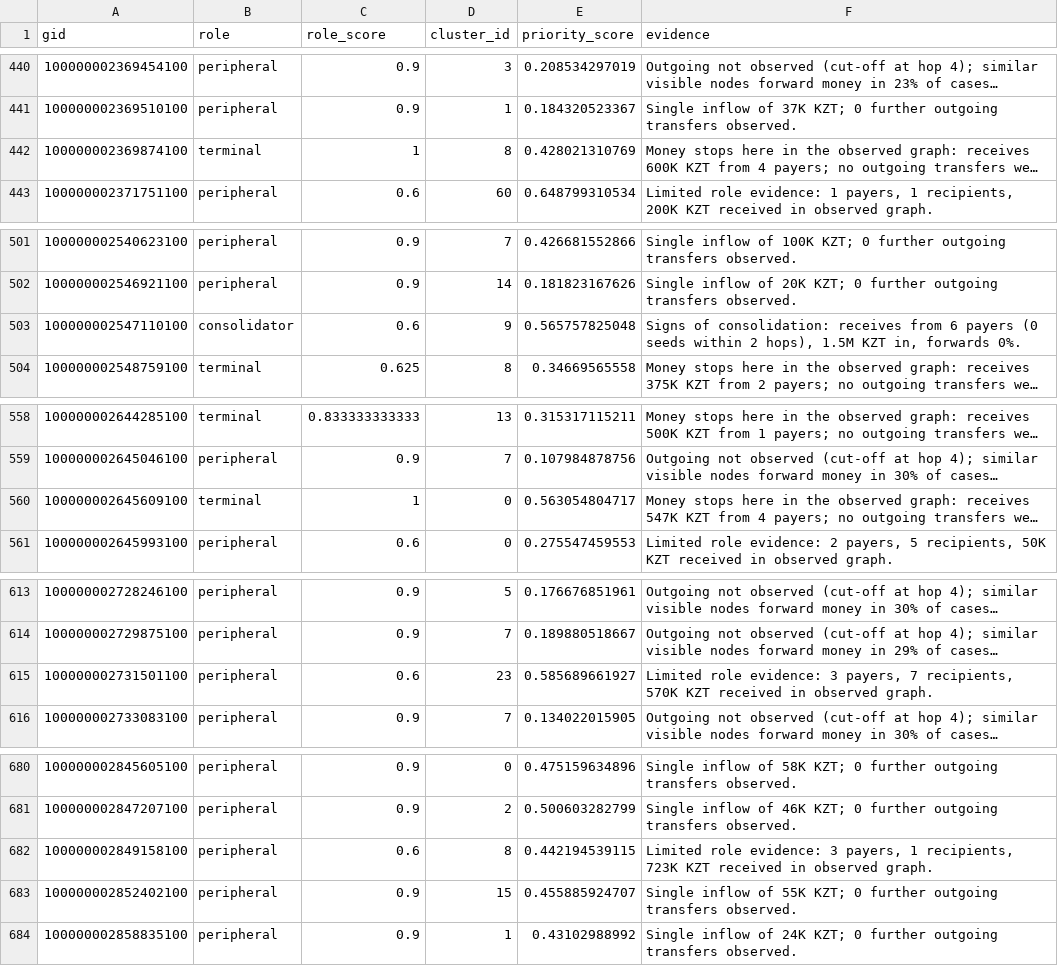
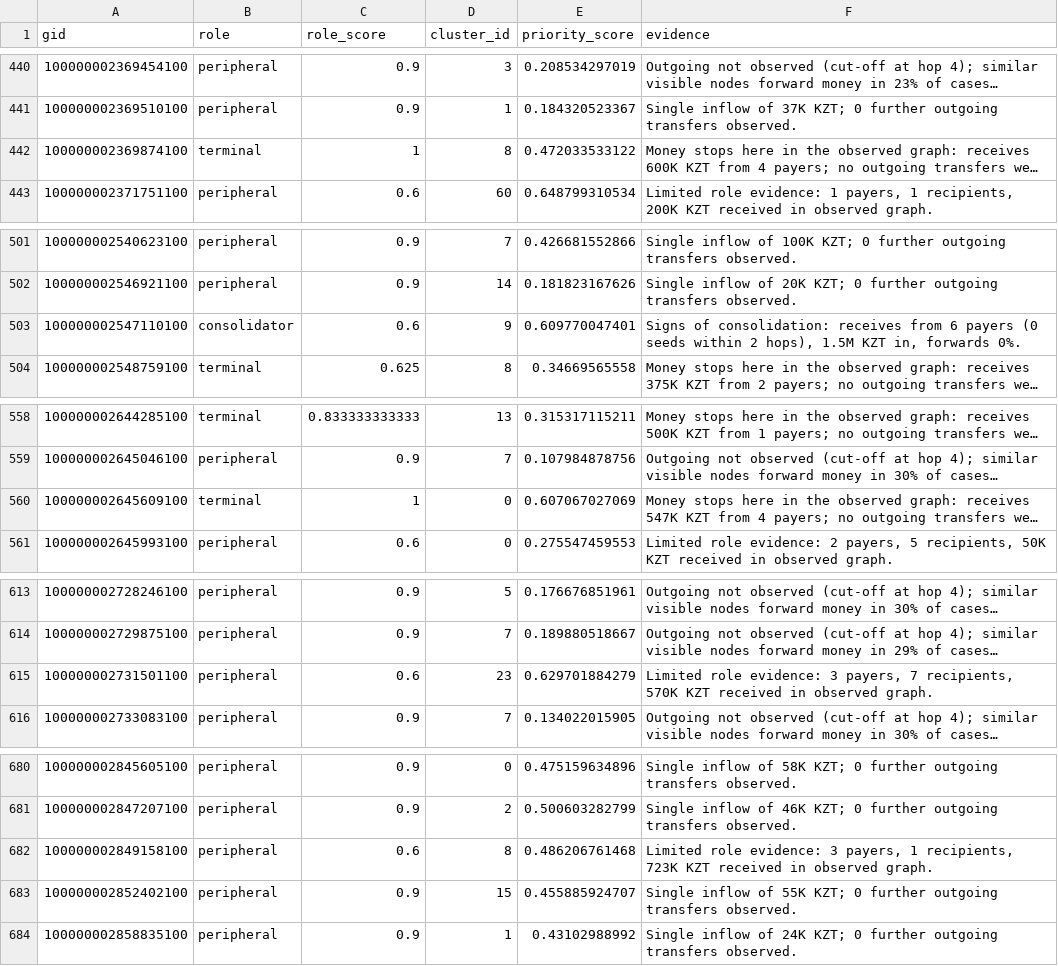
Before and after one commit to BAITC-Hacks/hack-b6172601-kairos, a CSV file: out/nodes_roles.csv, drawn as a sheet; only a part is shown, gaps mark what is left out; long unchanged cells end in …; the diff covers the shown part only; the diff names each change by its address in the sheet, - before the commit and + after, or states it on an @@ line.

```diff
--- a/out/nodes_roles.csv
+++ b/out/nodes_roles.csv
-E442 (priority_score): 0.428021310769
+E442 (priority_score): 0.472033533122
-E503 (priority_score): 0.565757825048
+E503 (priority_score): 0.609770047401
-E560 (priority_score): 0.563054804717
+E560 (priority_score): 0.607067027069
-E615 (priority_score): 0.585689661927
+E615 (priority_score): 0.629701884279
-E682 (priority_score): 0.442194539115
+E682 (priority_score): 0.486206761468
```
Also changed, not shown: 27 edited cells elsewhere in this file, out/clusters.csv, out/top_nodes.csv, 23 other files.
